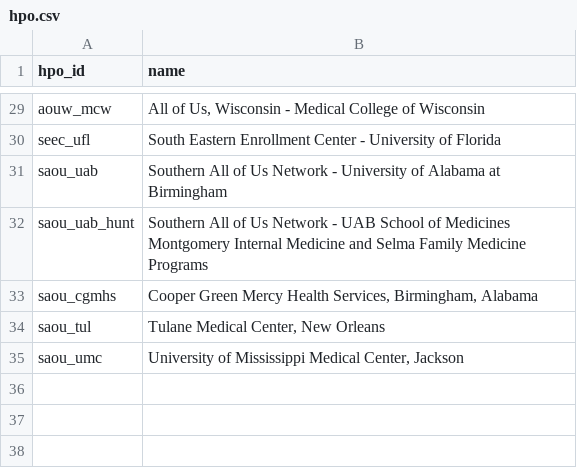
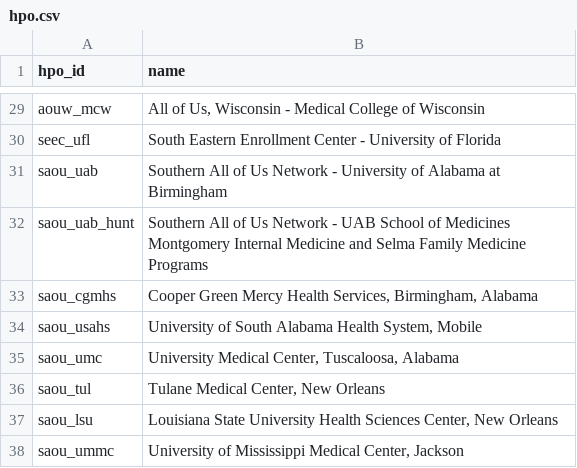
Before and after one commit to all-of-us/curation, a CSV file: data_steward/spec/_data/hpo.csv, drawn as a sheet; only a part is shown, gaps mark what is left out.

```diff
--- a/data_steward/spec/_data/hpo.csv
+++ b/data_steward/spec/_data/hpo.csv
@@ -33,3 +33,6 @@
 "saou_cgmhs","Cooper Green Mercy Health Services, Birmingham, Alabama"
+"saou_usahs","University of South Alabama Health System, Mobile"
+"saou_umc","University Medical Center, Tuscaloosa, Alabama"
 "saou_tul","Tulane Medical Center, New Orleans"
-"saou_umc","University of Mississippi Medical Center, Jackson"
+"saou_lsu","Louisiana State University Health Sciences Center, New Orleans"
+"saou_ummc","University of Mississippi Medical Center, Jackson"
```
Also changed, not shown: 2 other files.
